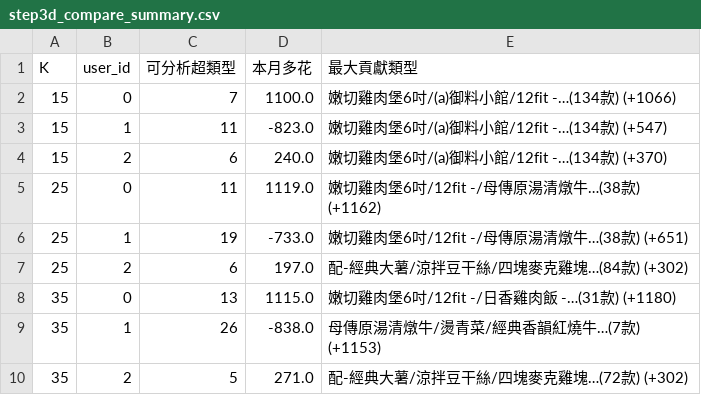
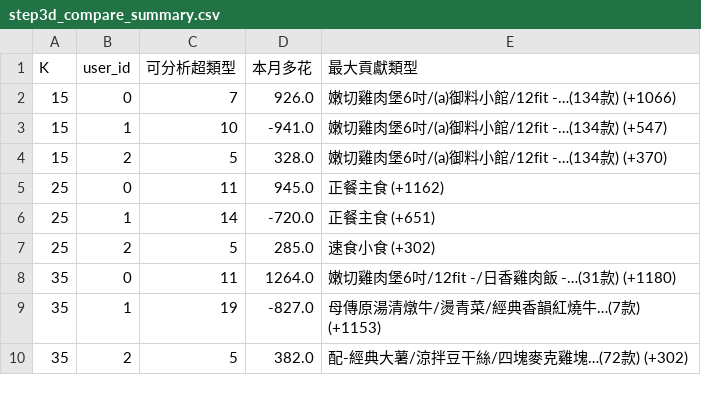
Before and after one commit to nalada16/ReceiptAnalysis_DL_final, a CSV file: member_c/outputs/step3d_compare_summary.csv, drawn as a sheet.

```diff
--- a/member_c/outputs/step3d_compare_summary.csv
+++ b/member_c/outputs/step3d_compare_summary.csv
@@ -1,10 +1,10 @@
 K,user_id,可分析超類型,本月多花,最大貢獻類型
-15,0,7,1100.0,嫩切雞肉堡6吋/(a)御料小館/12fit -…(134款) (+1066)
-15,1,11,-823.0,嫩切雞肉堡6吋/(a)御料小館/12fit -…(134款) (+547)
-15,2,6,240.0,嫩切雞肉堡6吋/(a)御料小館/12fit -…(134款) (+370)
-25,0,11,1119.0,嫩切雞肉堡6吋/12fit -/母傳原湯清燉牛…(38款) (+1162)
-25,1,19,-733.0,嫩切雞肉堡6吋/12fit -/母傳原湯清燉牛…(38款) (+651)
-25,2,6,197.0,配-經典大薯/涼拌豆干絲/四塊麥克雞塊…(84款) (+302)
-35,0,13,1115.0,嫩切雞肉堡6吋/12fit -/日香雞肉飯 -…(31款) (+1180)
-35,1,26,-838.0,母傳原湯清燉牛/燙青菜/經典香韻紅燒牛…(7款) (+1153)
-35,2,5,271.0,配-經典大薯/涼拌豆干絲/四塊麥克雞塊…(72款) (+302)
+15,0,7,926.0,嫩切雞肉堡6吋/(a)御料小館/12fit -…(134款) (+1066)
+15,1,10,-941.0,嫩切雞肉堡6吋/(a)御料小館/12fit -…(134款) (+547)
+15,2,5,328.0,嫩切雞肉堡6吋/(a)御料小館/12fit -…(134款) (+370)
+25,0,11,945.0,正餐主食 (+1162)
+25,1,14,-720.0,正餐主食 (+651)
+25,2,5,285.0,速食小食 (+302)
+35,0,11,1264.0,嫩切雞肉堡6吋/12fit -/日香雞肉飯 -…(31款) (+1180)
+35,1,19,-827.0,母傳原湯清燉牛/燙青菜/經典香韻紅燒牛…(7款) (+1153)
+35,2,5,382.0,配-經典大薯/涼拌豆干絲/四塊麥克雞塊…(72款) (+302)
```
Also changed, not shown: member_c/outputs/step3c_increment_breakdown.csv, member_c/outputs/step3c_user_summary.csv, 14 other files.
